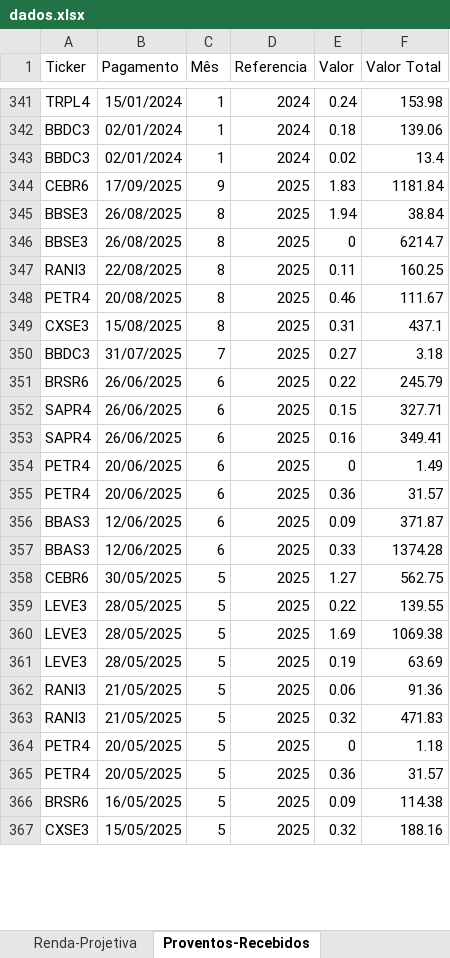
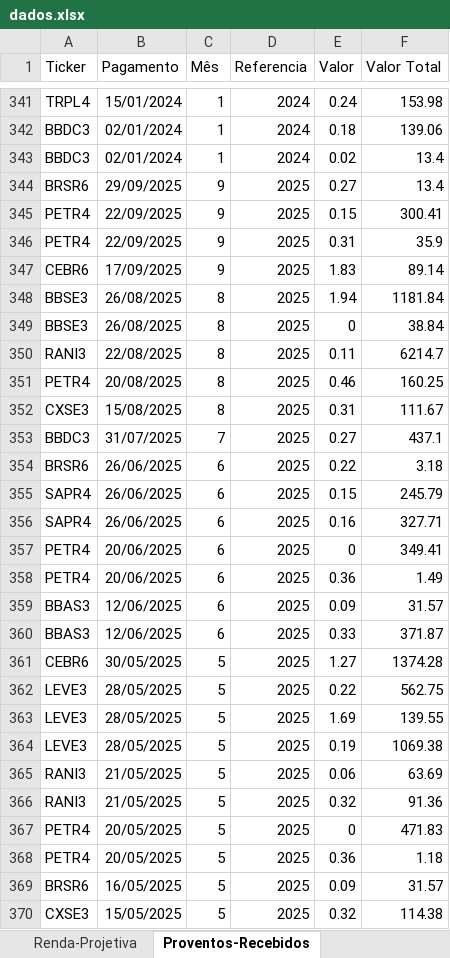
Before and after one commit to fabricioasv/gestao-financeira, an Excel workbook: uploads/dados.xlsx, sheet Proventos-Recebidos, drawn as a sheet; only a part is shown, gaps mark what is left out; values as stored, in another font and other column widths than the file's, no borders; charts and pictures not drawn; addresses are those after the commit; the diff covers the shown part only; the diff names each change by its address in the sheet, - before the commit and + after, or states it on an @@ line.

```diff
--- a/uploads/dados.xlsx (sheet Proventos-Recebidos)
+++ b/uploads/dados.xlsx (sheet Proventos-Recebidos)
+row 344: BRSR6 | 29/09/2025 | 9 | 2025 | 0.27 | 13.4
+row 345: PETR4 | 22/09/2025 | 9 | 2025 | 0.15 | 300.41
+row 346: PETR4 | 22/09/2025 | 9 | 2025 | 0.31 | 35.9
-F347 (Valor Total): 1181.84
+F347 (Valor Total): 89.14
-F348 (Valor Total): 38.84
+F348 (Valor Total): 1181.84
-F349 (Valor Total): 6214.7
+F349 (Valor Total): 38.84
-F350 (Valor Total): 160.25
+F350 (Valor Total): 6214.7
-F351 (Valor Total): 111.67
+F351 (Valor Total): 160.25
-F352 (Valor Total): 437.1
+F352 (Valor Total): 111.67
-F353 (Valor Total): 3.18
+F353 (Valor Total): 437.1
-F354 (Valor Total): 245.79
+F354 (Valor Total): 3.18
-F355 (Valor Total): 327.71
+F355 (Valor Total): 245.79
-F356 (Valor Total): 349.41
+F356 (Valor Total): 327.71
-F357 (Valor Total): 1.49
+F357 (Valor Total): 349.41
-F358 (Valor Total): 31.57
+F358 (Valor Total): 1.49
-F359 (Valor Total): 371.87
+F359 (Valor Total): 31.57
-F360 (Valor Total): 1374.28
+F360 (Valor Total): 371.87
-F361 (Valor Total): 562.75
+F361 (Valor Total): 1374.28
-F362 (Valor Total): 139.55
+F362 (Valor Total): 562.75
-F363 (Valor Total): 1069.38
+F363 (Valor Total): 139.55
-F364 (Valor Total): 63.69
+F364 (Valor Total): 1069.38
-F365 (Valor Total): 91.36
+F365 (Valor Total): 63.69
-F366 (Valor Total): 471.83
+F366 (Valor Total): 91.36
-F367 (Valor Total): 1.18
+F367 (Valor Total): 471.83
-F368 (Valor Total): 31.57
+F368 (Valor Total): 1.18
-F369 (Valor Total): 114.38
+F369 (Valor Total): 31.57
-F370 (Valor Total): 188.16
+F370 (Valor Total): 114.38
```
Also changed, not shown: 1 added row, 1 removed row and 24 edited cells elsewhere in this sheet, sheet Consolidado, sheet Renda-Projetiva, sheet Ações-Carteira, sheet Proventos-A-Receber, sheet Proventos, other sheet tabs, formulas that keep their value, charts or pictures, 6 other files.
